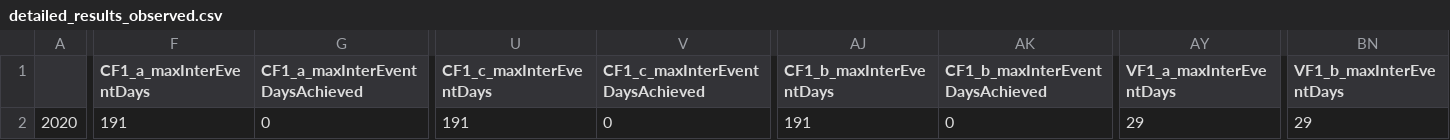
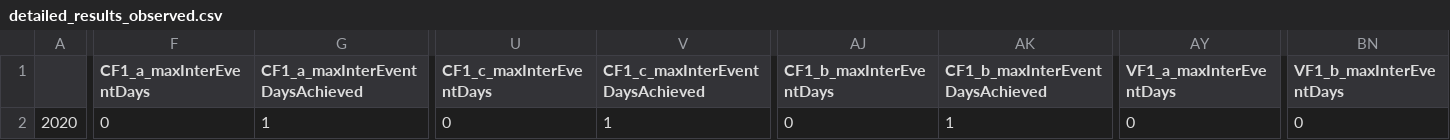
Before and after one commit to MDBAuth/EWR_tool, a CSV file: unit_testing_files/detailed_results_observed.csv, drawn as a sheet; only a part is shown, gaps mark what is left out; the diff covers the shown part only; the diff names each change by its address in the sheet, - before the commit and + after, or states it on an @@ line.

```diff
--- a/unit_testing_files/detailed_results_observed.csv
+++ b/unit_testing_files/detailed_results_observed.csv
-F2 (CF1_a_maxInterEventDays): 191
+F2 (CF1_a_maxInterEventDays): 0
-G2 (CF1_a_maxInterEventDaysAchieved): 0
+G2 (CF1_a_maxInterEventDaysAchieved): 1
-U2 (CF1_c_maxInterEventDays): 191
+U2 (CF1_c_maxInterEventDays): 0
-V2 (CF1_c_maxInterEventDaysAchieved): 0
+V2 (CF1_c_maxInterEventDaysAchieved): 1
-AJ2 (CF1_b_maxInterEventDays): 191
+AJ2 (CF1_b_maxInterEventDays): 0
-AK2 (CF1_b_maxInterEventDaysAchieved): 0
+AK2 (CF1_b_maxInterEventDaysAchieved): 1
-AY2 (VF1_a_maxInterEventDays): 29
+AY2 (VF1_a_maxInterEventDays): 0
-BN2 (VF1_b_maxInterEventDays): 29
+BN2 (VF1_b_maxInterEventDays): 0
```
Also changed, not shown: 4 edited cells elsewhere in this file, unit_testing_files/detailed_results_test.csv, 3 other files.
